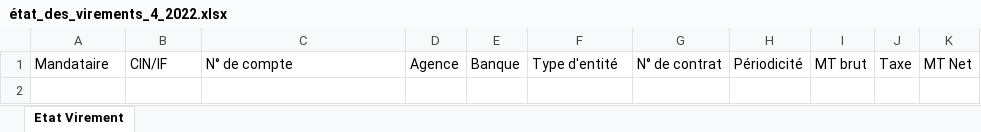
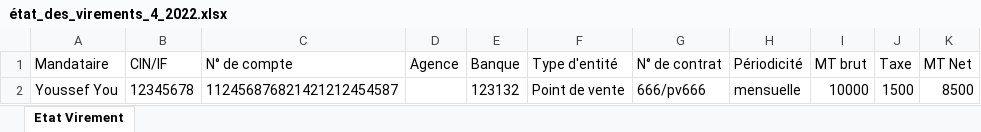
Before and after one commit to anasmasti/loyer-back, an Excel workbook: download/generated situation/état_des_virements_xlsx/état_des_virements_4_2022.xlsx, sheet Etat Virement, drawn as a sheet; values as stored, in another font and other column widths than the file's, no borders; the diff names each change by its address in the sheet, - before the commit and + after, or states it on an @@ line.

```diff
--- a/download/generated situation/état_des_virements_xlsx/état_des_virements_4_2022.xlsx (sheet Etat Virement)
+++ b/download/generated situation/état_des_virements_xlsx/état_des_virements_4_2022.xlsx (sheet Etat Virement)
+row 2: Youssef You | 12345678 | 112456876821421212454587 |  | 123132 | Point de vente | 666/pv666 | mensuelle | 10000 | 1500 | 8500
```
Also changed, not shown: download/generated situation/état_des_taxes_xlsx/état_des_taxes_3_2022.xlsx, download/generated situation/état_des_taxes_xlsx/état_des_taxes_4_2022.xlsx, 3 other files.
